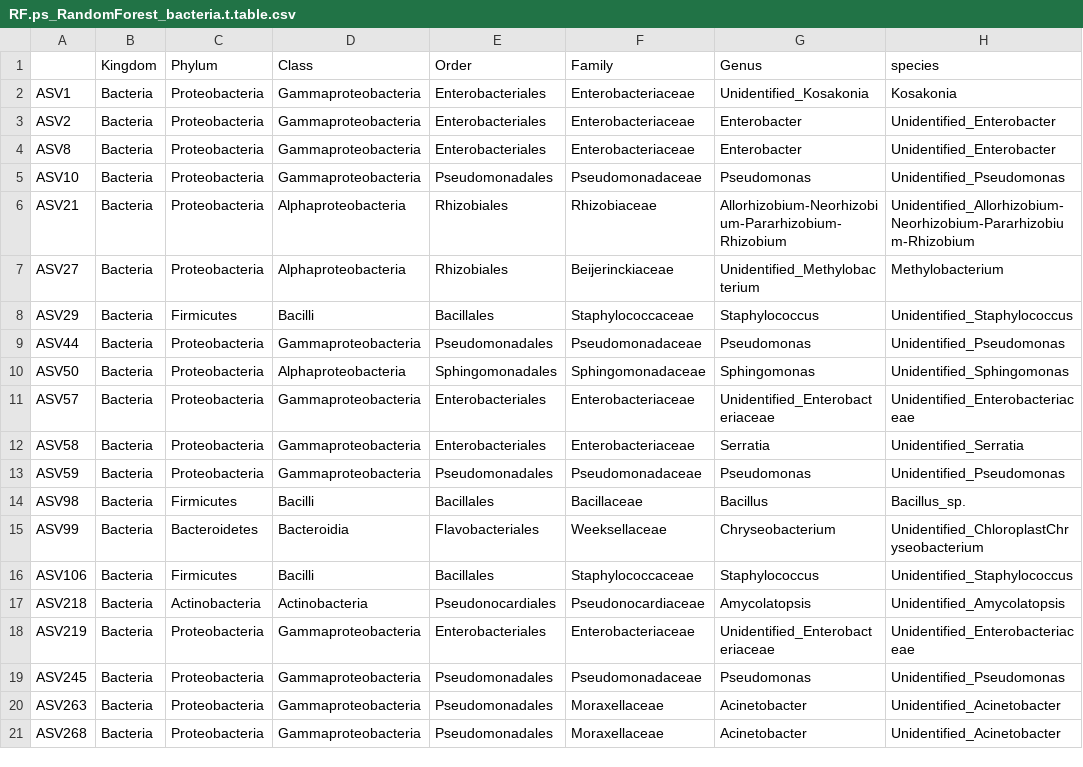
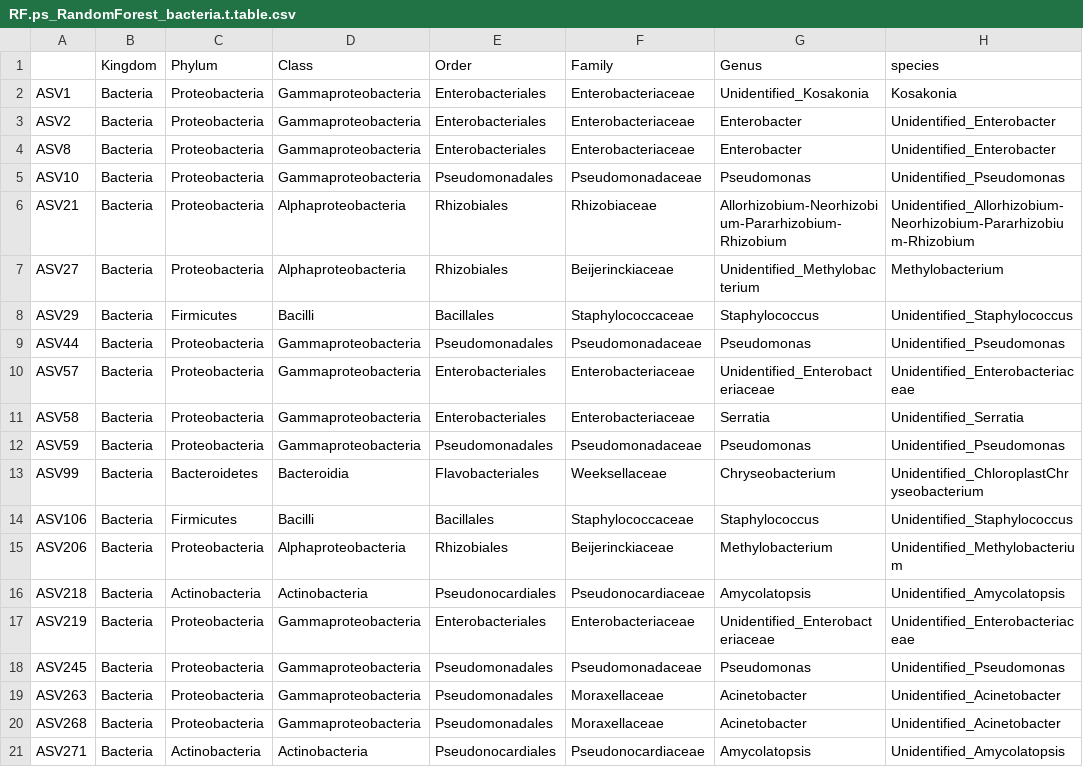
Before and after one commit to kaboyo/African-seed-microbiome, a CSV file: RF.ps_RandomForest_bacteria.t.table.csv, drawn as a sheet.

```diff
--- a/RF.ps_RandomForest_bacteria.t.table.csv
+++ b/RF.ps_RandomForest_bacteria.t.table.csv
@@ -9,3 +9,2 @@ ASV29,Bacteria,Firmicutes,Bacilli,Bacillales,Staphylococcaceae,Staphylococcus,Un
 ASV44,Bacteria,Proteobacteria,Gammaproteobacteria,Pseudomonadales,Pseudomonadaceae,Pseudomonas,Unidentified_Pseudomonas
-ASV50,Bacteria,Proteobacteria,Alphaproteobacteria,Sphingomonadales,Sphingomonadaceae,Sphingomonas,Unidentified_Sphingomonas
 ASV57,Bacteria,Proteobacteria,Gammaproteobacteria,Enterobacteriales,Enterobacteriaceae,Unidentified_Enterobacteriaceae,Unidentified_Enterobacteriaceae
@@ -13,5 +12,5 @@ ASV58,Bacteria,Proteobacteria,Gammaproteobacteria,Enterobacteriales,Enterobacter
 ASV59,Bacteria,Proteobacteria,Gammaproteobacteria,Pseudomonadales,Pseudomonadaceae,Pseudomonas,Unidentified_Pseudomonas
-ASV98,Bacteria,Firmicutes,Bacilli,Bacillales,Bacillaceae,Bacillus,Bacillus_sp.
 ASV99,Bacteria,Bacteroidetes,Bacteroidia,Flavobacteriales,Weeksellaceae,Chryseobacterium,Unidentified_ChloroplastChryseobacterium
 ASV106,Bacteria,Firmicutes,Bacilli,Bacillales,Staphylococcaceae,Staphylococcus,Unidentified_Staphylococcus
+ASV206,Bacteria,Proteobacteria,Alphaproteobacteria,Rhizobiales,Beijerinckiaceae,Methylobacterium,Unidentified_Methylobacterium
 ASV218,Bacteria,Actinobacteria,Actinobacteria,Pseudonocardiales,Pseudonocardiaceae,Amycolatopsis,Unidentified_Amycolatopsis
@@ -21 +20,2 @@ ASV263,Bacteria,Proteobacteria,Gammaproteobacteria,Pseudomonadales,Moraxellaceae
 ASV268,Bacteria,Proteobacteria,Gammaproteobacteria,Pseudomonadales,Moraxellaceae,Acinetobacter,Unidentified_Acinetobacter
+ASV271,Bacteria,Actinobacteria,Actinobacteria,Pseudonocardiales,Pseudonocardiaceae,Amycolatopsis,Unidentified_Amycolatopsis
```
Also changed, not shown: 12 other files.
